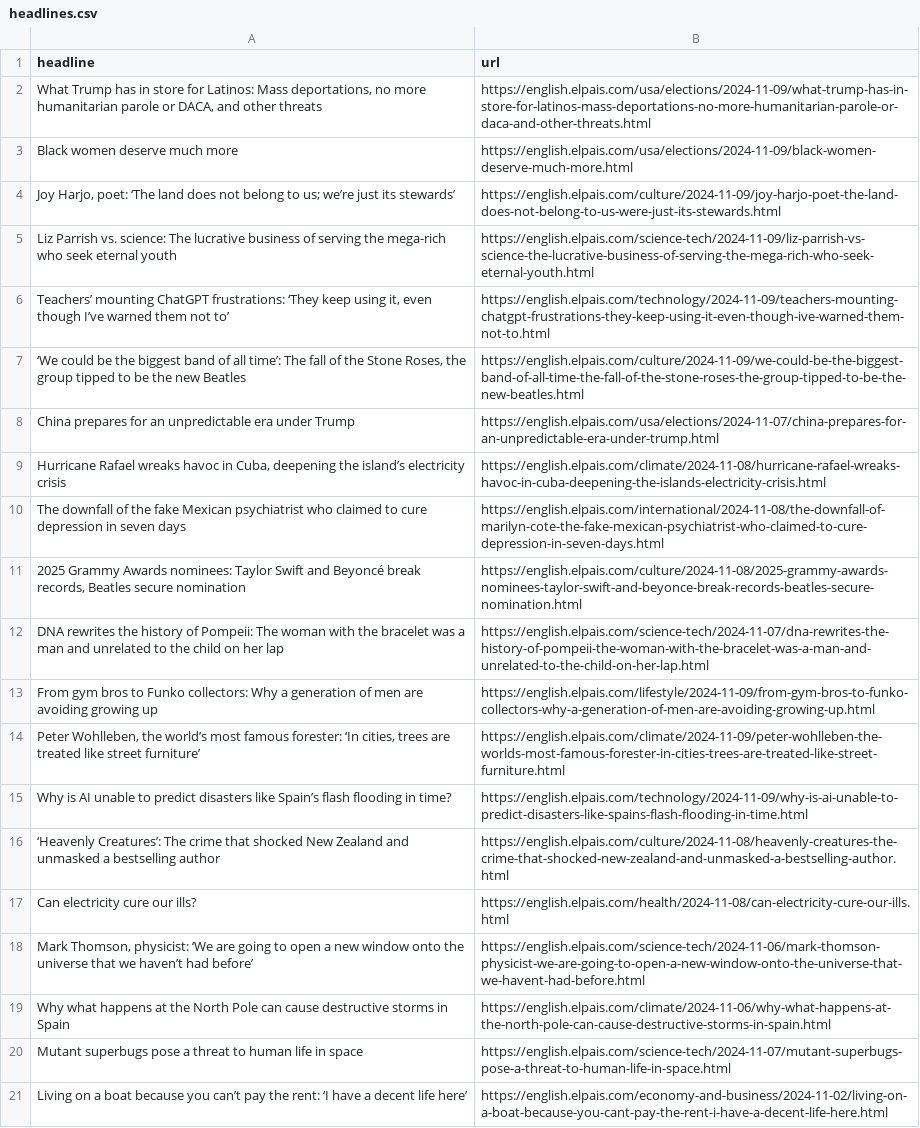
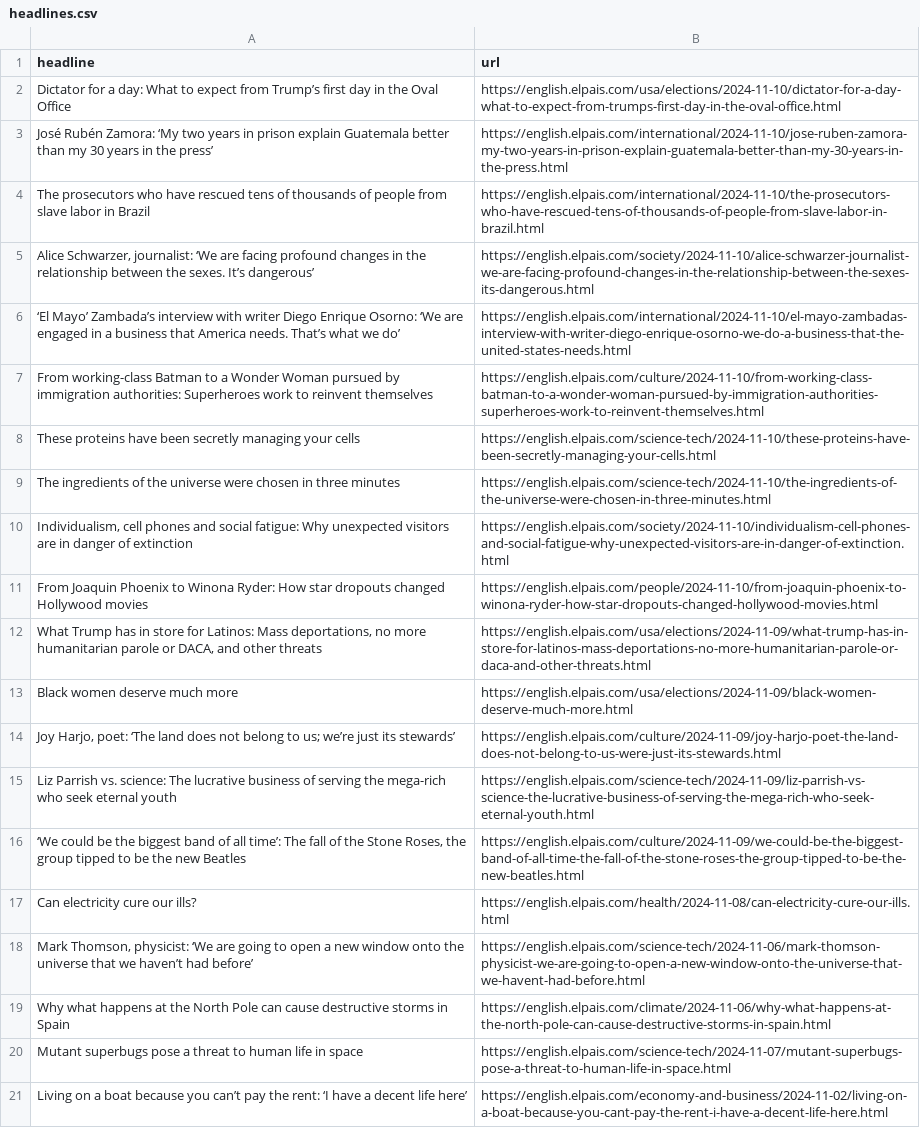
Before and after one commit to ElisabethLind/el_Pais_autoscraper, a CSV file: headlines.csv, drawn as a sheet; only a part is shown.

```diff
--- a/headlines.csv
+++ b/headlines.csv
@@ -1,2 +1,12 @@
 headline,url
+Dictator for a day: What to expect from Trump’s first day in the Oval Office  ,https://english.elpais.com/usa/elections/2024-11-10/dictator-for-a-day-what-to-expect-from-trumps-first-day-in-the-oval-office.html
+José Rubén Zamora: ‘My two years in prison explain Guatemala better than my 30 years in the press’  ,https://english.elpais.com/international/2024-11-10/jose-ruben-zamora-my-two-years-in-prison-explain-guatemala-better-than-my-30-years-in-the-press.html
+The prosecutors who have rescued tens of thousands of people from slave labor in Brazil ,https://english.elpais.com/international/2024-11-10/the-prosecutors-who-have-rescued-tens-of-thousands-of-people-from-slave-labor-in-brazil.html
+"Alice Schwarzer, journalist: ‘We are facing profound changes in the relationship between the sexes. It’s dangerous’",https://english.elpais.com/society/2024-11-10/alice-schwarzer-journalist-we-are-facing-profound-changes-in-the-relationship-between-the-sexes-its-dangerous.html
+‘El Mayo’ Zambada’s interview with writer Diego Enrique Osorno: ‘We are engaged in a business that America needs. That’s what we do’  ,https://english.elpais.com/international/2024-11-10/el-mayo-zambadas-interview-with-writer-diego-enrique-osorno-we-do-a-business-that-the-united-states-needs.html
+From working-class Batman to a Wonder Woman pursued by immigration authorities: Superheroes work to reinvent themselves  ,https://english.elpais.com/culture/2024-11-10/from-working-class-batman-to-a-wonder-woman-pursued-by-immigration-authorities-superheroes-work-to-reinvent-themselves.html
+These proteins have been secretly managing your cells,https://english.elpais.com/science-tech/2024-11-10/these-proteins-have-been-secretly-managing-your-cells.html
+The ingredients of the universe were chosen in three minutes  ,https://english.elpais.com/science-tech/2024-11-10/the-ingredients-of-the-universe-were-chosen-in-three-minutes.html
+"Individualism, cell phones and social fatigue: Why unexpected visitors are in danger of extinction ",https://english.elpais.com/society/2024-11-10/individualism-cell-phones-and-social-fatigue-why-unexpected-visitors-are-in-danger-of-extinction.html
+From Joaquin Phoenix to Winona Ryder: How star dropouts changed Hollywood movies,https://english.elpais.com/people/2024-11-10/from-joaquin-phoenix-to-winona-ryder-how-star-dropouts-changed-hollywood-movies.html
 "What Trump has in store for Latinos: Mass deportations, no more humanitarian parole or DACA, and other threats  ",https://english.elpais.com/usa/elections/2024-11-09/what-trump-has-in-store-for-latinos-mass-deportations-no-more-humanitarian-parole-or-daca-and-other-threats.html
@@ -5,13 +15,3 @@ Black women deserve much more,https://english.elpais.com/usa/elections/2024-11-0
 Liz Parrish vs. science: The lucrative business of serving the mega-rich who seek eternal youth ,https://english.elpais.com/science-tech/2024-11-09/liz-parrish-vs-science-the-lucrative-business-of-serving-the-mega-rich-who-seek-eternal-youth.html
-"Teachers’ mounting ChatGPT frustrations: ‘They keep using it, even though I’ve warned them not to’  ",https://english.elpais.com/technology/2024-11-09/teachers-mounting-chatgpt-frustrations-they-keep-using-it-even-though-ive-warned-them-not-to.html
 "‘We could be the biggest band of all time’: The fall of the Stone Roses, the group tipped to be the new Beatles",https://english.elpais.com/culture/2024-11-09/we-could-be-the-biggest-band-of-all-time-the-fall-of-the-stone-roses-the-group-tipped-to-be-the-new-beatles.html
-China prepares for an unpredictable era under Trump,https://english.elpais.com/usa/elections/2024-11-07/china-prepares-for-an-unpredictable-era-under-trump.html
-"Hurricane Rafael wreaks havoc in Cuba, deepening the island’s electricity crisis",https://english.elpais.com/climate/2024-11-08/hurricane-rafael-wreaks-havoc-in-cuba-deepening-the-islands-electricity-crisis.html
-The downfall of the fake Mexican psychiatrist who claimed to cure depression in seven days,https://english.elpais.com/international/2024-11-08/the-downfall-of-marilyn-cote-the-fake-mexican-psychiatrist-who-claimed-to-cure-depression-in-seven-days.html
-"2025 Grammy Awards nominees: Taylor Swift and Beyoncé break records, Beatles secure nomination",https://english.elpais.com/culture/2024-11-08/2025-grammy-awards-nominees-taylor-swift-and-beyonce-break-records-beatles-secure-nomination.html
-DNA rewrites the history of Pompeii: The woman with the bracelet was a man and unrelated to the child on her lap ,https://english.elpais.com/science-tech/2024-11-07/dna-rewrites-the-history-of-pompeii-the-woman-with-the-bracelet-was-a-man-and-unrelated-to-the-child-on-her-lap.html
-From gym bros to Funko collectors: Why a generation of men are avoiding growing up,https://english.elpais.com/lifestyle/2024-11-09/from-gym-bros-to-funko-collectors-why-a-generation-of-men-are-avoiding-growing-up.html
-"Peter Wohlleben, the world’s most famous forester: ‘In cities, trees are treated like street furniture’  ",https://english.elpais.com/climate/2024-11-09/peter-wohlleben-the-worlds-most-famous-forester-in-cities-trees-are-treated-like-street-furniture.html
-Why is AI unable to predict disasters like Spain’s flash flooding in time?,https://english.elpais.com/technology/2024-11-09/why-is-ai-unable-to-predict-disasters-like-spains-flash-flooding-in-time.html
-‘Heavenly Creatures’: The crime that shocked New Zealand and unmasked a bestselling author,https://english.elpais.com/culture/2024-11-08/heavenly-creatures-the-crime-that-shocked-new-zealand-and-unmasked-a-bestselling-author.html
 Can electricity cure our ills?,https://english.elpais.com/health/2024-11-08/can-electricity-cure-our-ills.html
```
